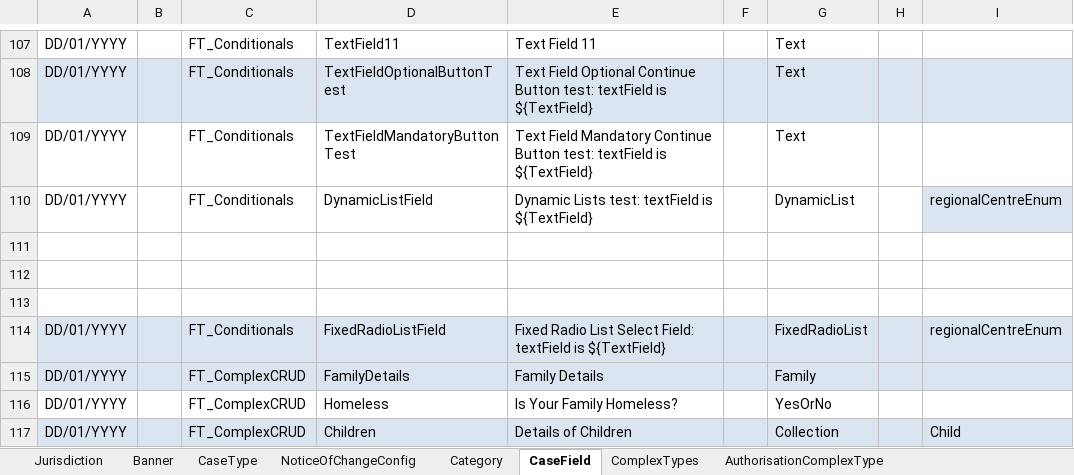
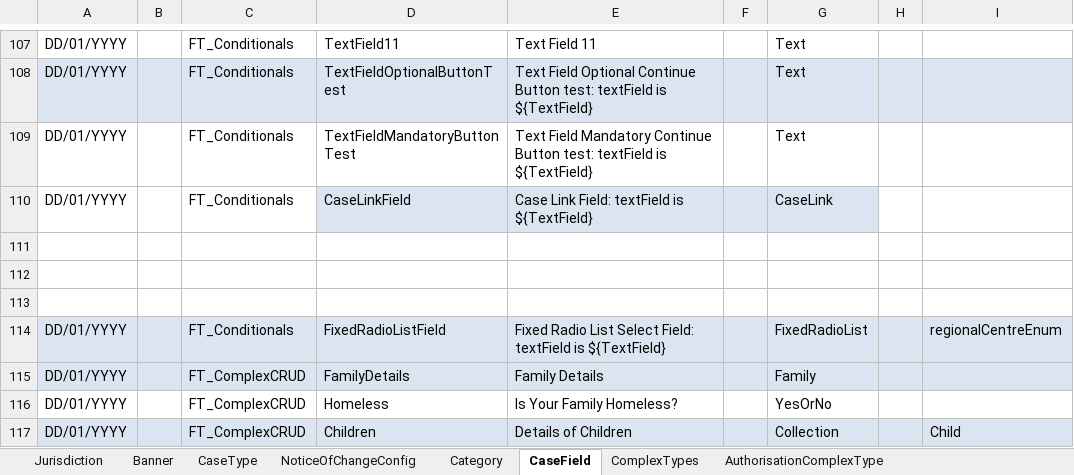
Before and after one commit to hmcts/befta-fw, an Excel workbook: src/main/resources/uk/gov/hmcts/befta/dse/ccd/definitions/excel/BEFTA_Master_Definition.xlsx, sheet CaseField, drawn as a sheet; only a part is shown, gaps mark what is left out; values as stored, in another font and other column widths than the file's, no borders; the diff names each change by its address in the sheet, - before the commit and + after, or states it on an @@ line.

Commit message:
RDM-7535: Test case link field type

```diff
--- a/src/main/resources/uk/gov/hmcts/befta/dse/ccd/definitions/excel/BEFTA_Master_Definition.xlsx (sheet CaseField)
+++ b/src/main/resources/uk/gov/hmcts/befta/dse/ccd/definitions/excel/BEFTA_Master_Definition.xlsx (sheet CaseField)
-D110: DynamicListField
+D110: CaseLinkField
-D110:G110 fill: none
+D110:G110 fill: #DBE5F1
-E110: Dynamic Lists test: textField is ${TextField}
+E110: Case Link Field: textField is ${TextField}
-G110: DynamicList
+G110: CaseLink
-I110: regionalCentreEnum
+I110: (empty)
-I110 fill: #DBE5F1
+I110 fill: none
```
Also changed, not shown: sheet CaseEventToFields, sheet AuthorisationCaseField, 3 other files.
